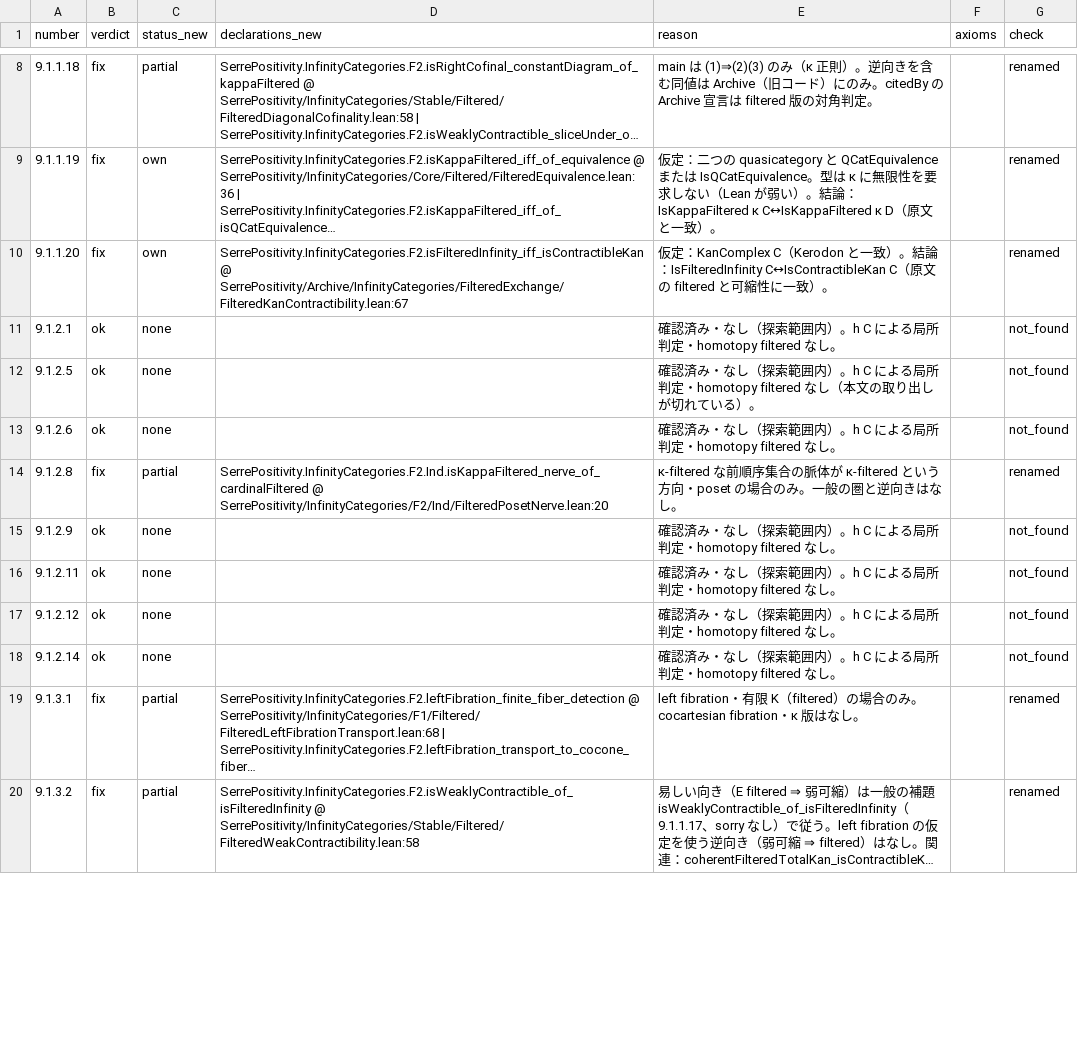
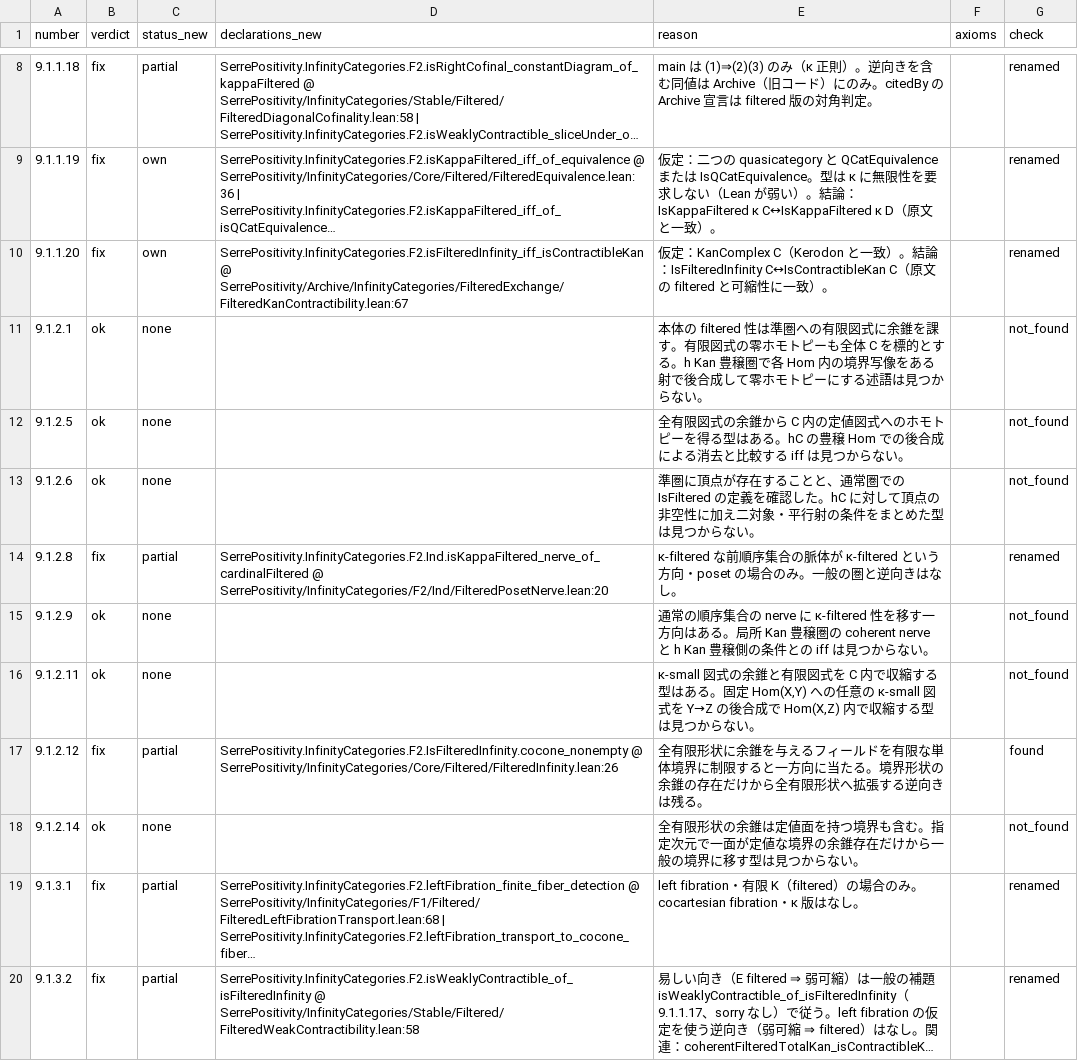
Before and after one commit to unaoya/SerrePositivity, a CSV file: research/kerodon-coverage/review/ch9.csv, drawn as a sheet; only a part is shown, gaps mark what is left out; long unchanged cells end in …; the diff covers the shown part only; the diff names each change by its address in the sheet, - before the commit and + after, or states it on an @@ line.

Commit message:
research: record first none-search subsections of chapter 9

```diff
--- a/research/kerodon-coverage/review/ch9.csv
+++ b/research/kerodon-coverage/review/ch9.csv
-E11 (reason): 確認済み・なし（探索範囲内）。h C による局所判定・homotopy filtered なし。
+E11 (reason): 本体の filtered 性は準圏への有限図式に余錐を課す。有限図式の零ホモトピーも全体 C を標的とする。h Kan 豊穣圏で各 Hom 内の境界写像をある射で後合成して零ホモトピーにする述語は見つからない。
-E12 (reason): 確認済み・なし（探索範囲内）。h C による局所判定・homotopy filtered なし（本文の取り出しが切れている）。
+E12 (reason): 全有限図式の余錐から C 内の定値図式へのホモトピーを得る型はある。hC の豊穣 Hom での後合成による消去と比較する iff は見つからない。
-E13 (reason): 確認済み・なし（探索範囲内）。h C による局所判定・homotopy filtered なし。
+E13 (reason): 準圏に頂点が存在することと、通常圏での IsFiltered の定義を確認した。hC に対して頂点の非空性に加え二対象・平行射の条件をまとめた型は見つからない。
-E15 (reason): 確認済み・なし（探索範囲内）。h C による局所判定・homotopy filtered なし。
+E15 (reason): 通常の順序集合の nerve に κ-filtered 性を移す一方向はある。局所 Kan 豊穣圏の coherent nerve と h Kan 豊穣側の条件との iff は見つからない。
-E16 (reason): 確認済み・なし（探索範囲内）。h C による局所判定・homotopy filtered なし。
+E16 (reason): κ-small 図式の余錐と有限図式を C 内で収縮する型はある。固定 Hom(X,Y) への任意の κ-small 図式を Y→Z の後合成で Hom(X,Z) 内で収縮する型は見つからない。
-B17 (verdict): ok
+B17 (verdict): fix
-C17 (status_new): none
+C17 (status_new): partial
-D17 (declarations_new): (empty)
+D17 (declarations_new): SerrePositivity.InfinityCategories.F2.IsFilteredInfinity.cocone_nonempty @ SerrePositivity/InfinityCategories/Core/Filtered/FilteredInfinity.lean:26
-E17 (reason): 確認済み・なし（探索範囲内）。h C による局所判定・homotopy filtered なし。
+E17 (reason): 全有限形状に余錐を与えるフィールドを有限な単体境界に制限すると一方向に当たる。境界形状の余錐の存在だけから全有限形状へ拡張する逆向きは残る。
-G17 (check): not_found
+G17 (check): found
-E18 (reason): 確認済み・なし（探索範囲内）。h C による局所判定・homotopy filtered なし。
+E18 (reason): 全有限形状の余錐は定値面を持つ境界も含む。指定次元で一面が定値な境界の余錐存在だけから一般の境界に移す型は見つからない。
```
Also changed, not shown: 24 edited cells elsewhere in this file, 3 other files.
